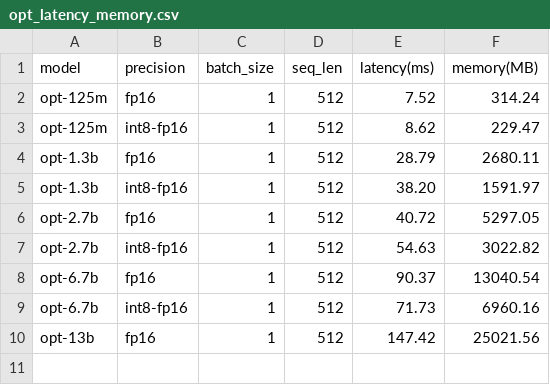
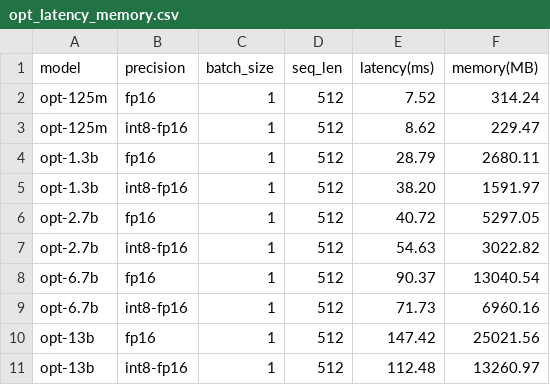
Before and after one commit to Guangxuan-Xiao/torch-int, a CSV file: log/opt_latency_memory.csv, drawn as a sheet; the diff names each change by its address in the sheet, - before the commit and + after, or states it on an @@ line.

```diff
--- a/log/opt_latency_memory.csv
+++ b/log/opt_latency_memory.csv
+row 11: opt-13b | int8-fp16 | 1 | 512 | 112.48 | 13260.97
```
Also changed, not shown: 9 other files.
